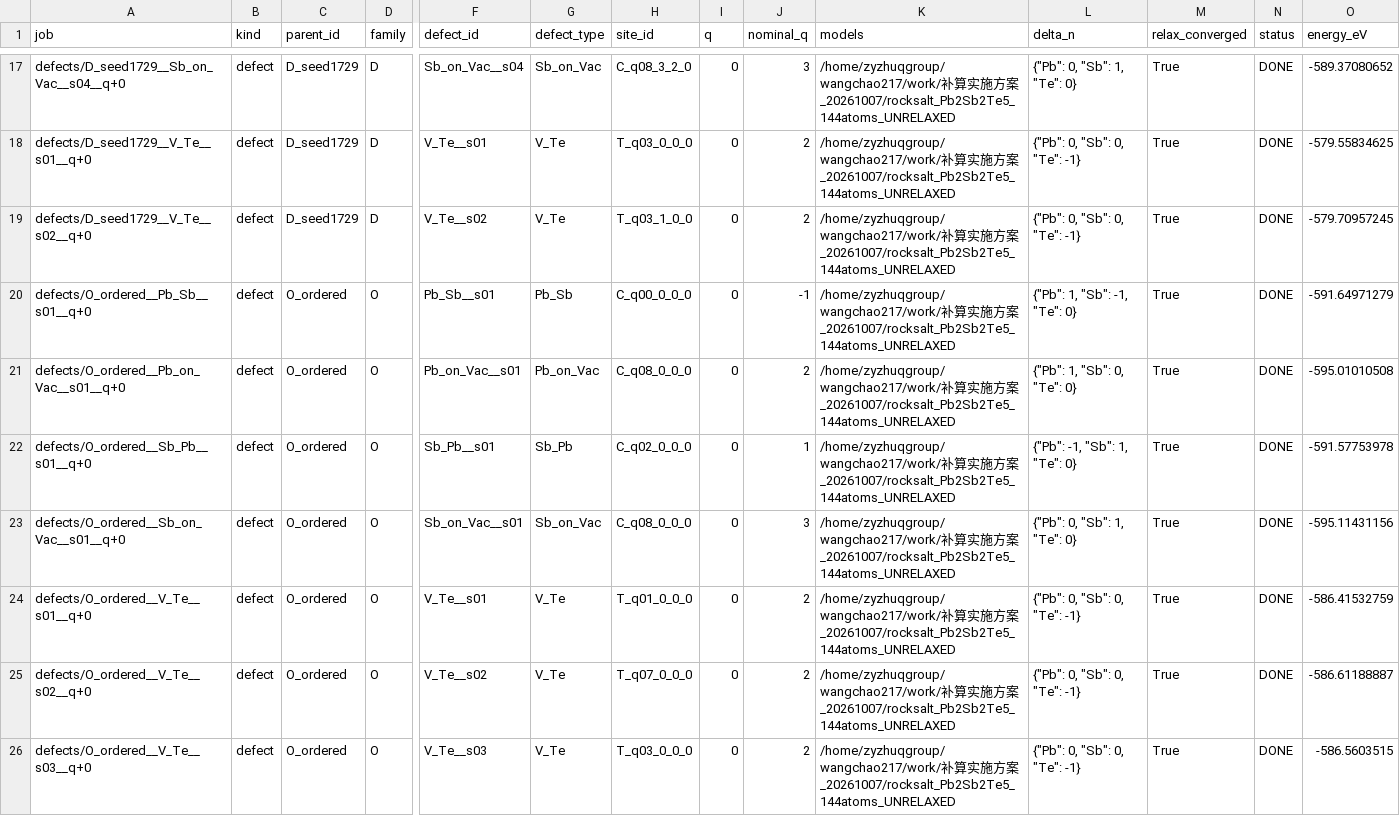
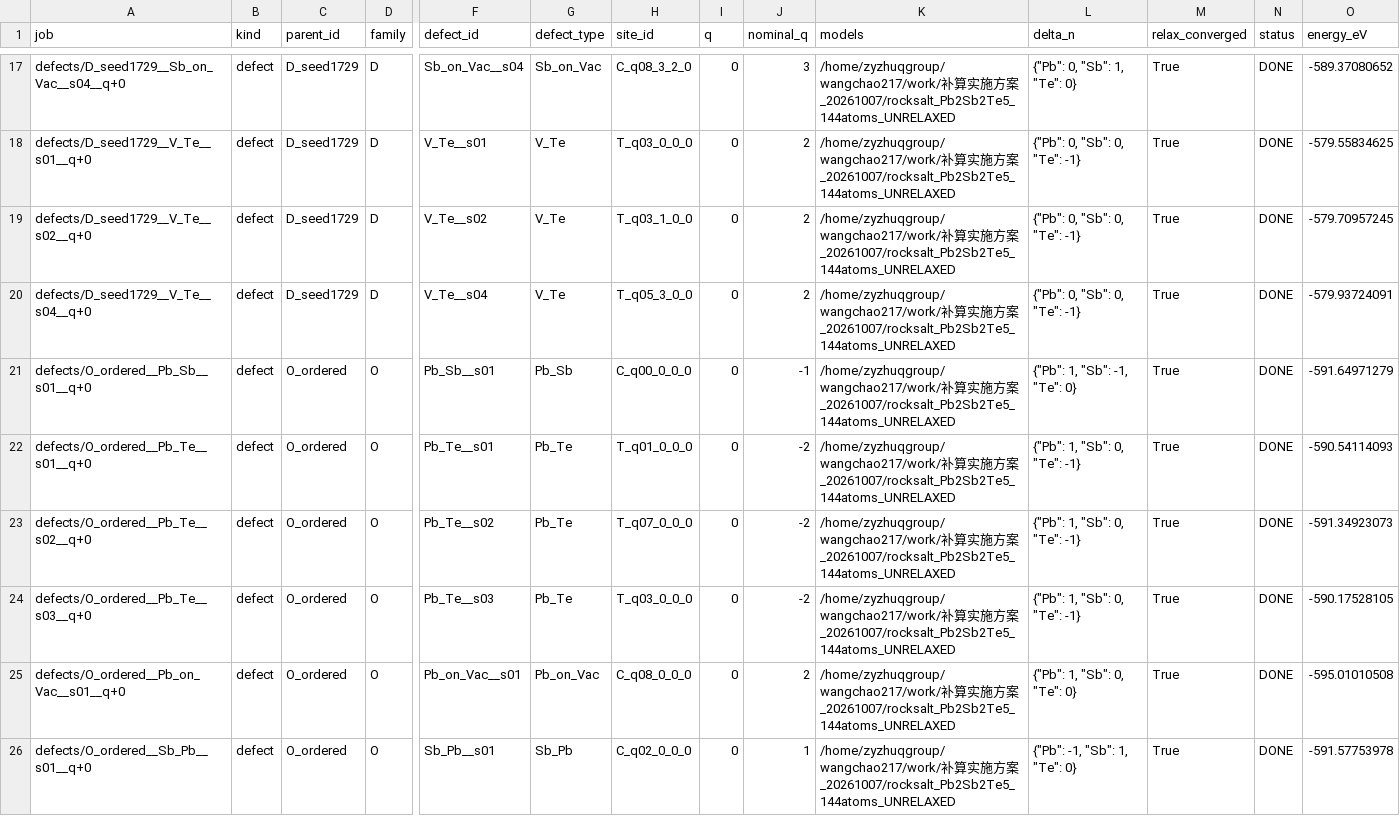
Before and after one commit to Andyw852/A2B2Te5-lone-pair-and-conduction-type, a CSV file: 13_DVO缺陷_VASP流程与分析/结果_第一批/analysis/形成能_逐位点.csv, drawn as a sheet; only a part is shown, gaps mark what is left out; the shorter side is filled out with more unchanged rows; rows hold the shown columns only; the diff covers the shown part only; the diff names each change by its address in the sheet, - before the commit and + after, or states it on an @@ line.

```diff
--- a/13_DVO缺陷_VASP流程与分析/结果_第一批/analysis/形成能_逐位点.csv
+++ b/13_DVO缺陷_VASP流程与分析/结果_第一批/analysis/形成能_逐位点.csv
+row 20: defects/D_seed1729__V_Te__s04__q+0 | defect | D_seed1729 | D | V_Te__s04 | V_Te | T_q05_3_0_0 | 0 | 2 | /home/zyzhuqgroup/wangchao217/work/补算实施方案_20261007/rocksalt_Pb2Sb2Te5_144atoms_UNRELAXED | {"Pb": 0, "Sb": 0, "Te": -1} | True | DONE | -579.93724091
+row 22: defects/O_ordered__Pb_Te__s01__q+0 | defect | O_ordered | O | Pb_Te__s01 | Pb_Te | T_q01_0_0_0 | 0 | -2 | /home/zyzhuqgroup/wangchao217/work/补算实施方案_20261007/rocksalt_Pb2Sb2Te5_144atoms_UNRELAXED | {"Pb": 1, "Sb": 0, "Te": -1} | True | DONE | -590.54114093
+row 23: defects/O_ordered__Pb_Te__s02__q+0 | defect | O_ordered | O | Pb_Te__s02 | Pb_Te | T_q07_0_0_0 | 0 | -2 | /home/zyzhuqgroup/wangchao217/work/补算实施方案_20261007/rocksalt_Pb2Sb2Te5_144atoms_UNRELAXED | {"Pb": 1, "Sb": 0, "Te": -1} | True | DONE | -591.34923073
+row 24: defects/O_ordered__Pb_Te__s03__q+0 | defect | O_ordered | O | Pb_Te__s03 | Pb_Te | T_q03_0_0_0 | 0 | -2 | /home/zyzhuqgroup/wangchao217/work/补算实施方案_20261007/rocksalt_Pb2Sb2Te5_144atoms_UNRELAXED | {"Pb": 1, "Sb": 0, "Te": -1} | True | DONE | -590.17528105
```
Also changed, not shown: 3 added rows elsewhere in this file, 13_DVO缺陷_VASP流程与分析/结果_第一批/analysis/形成能_家族统计.csv, 13_DVO缺陷_VASP流程与分析/结果_第一批/energies.csv, 3 other files.
